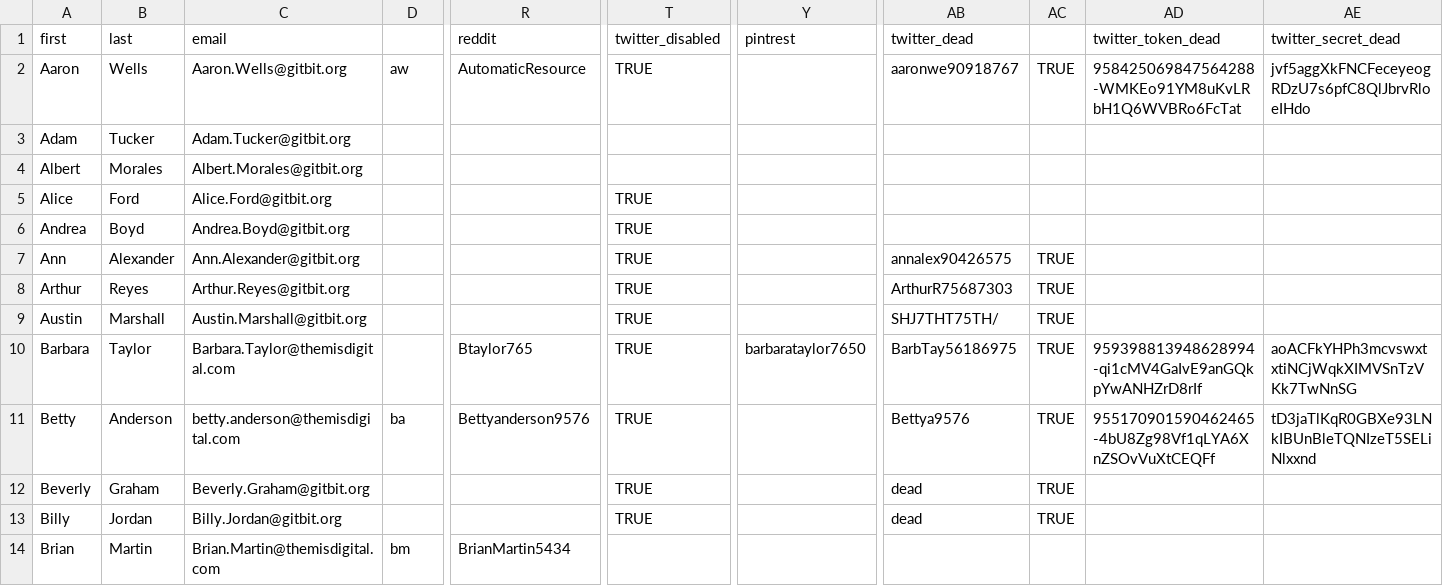
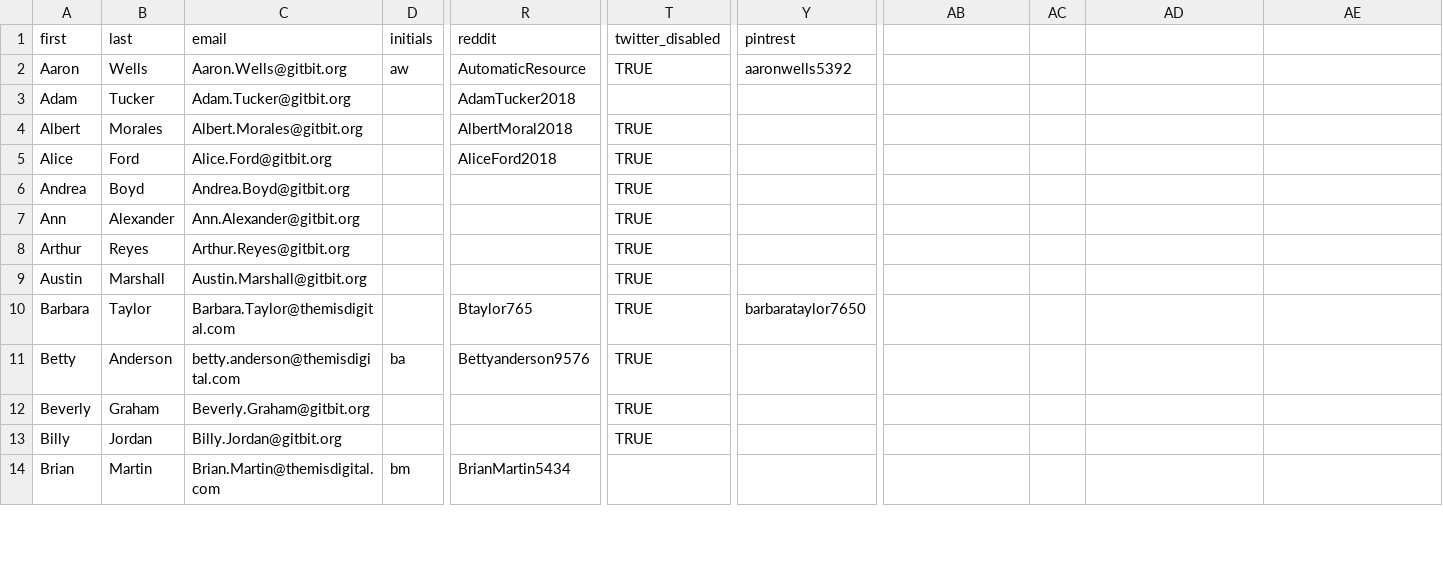
Before and after one commit to gruberjl/workplace, a CSV file: packages/data/people.csv, drawn as a sheet; only a part is shown, gaps mark what is left out; the diff covers the shown part only; the diff names each change by its address in the sheet, - before the commit and + after, or states it on an @@ line.

Commit message:
updated people.csv

```diff
--- a/packages/data/people.csv
+++ b/packages/data/people.csv
-D1: (empty)
+D1: initials
-AB1: twitter_dead
+AB1: (empty)
-AD1: twitter_token_dead
+AD1: (empty)
-AE1: twitter_secret_dead
+AE1: (empty)
-Y2 (pintrest): (empty)
+Y2 (pintrest): aaronwells5392
-AB2: aaronwe90918767
+AB2: (empty)
-AC2: TRUE
+AC2: (empty)
-AD2: 958425069847564288-WMKEo91YM8uKvLRbH1Q6WVBRo6FcTat
+AD2: (empty)
-AE2: jvf5aggXkFNCFeceyeogRDzU7s6pfC8QlJbrvRloeIHdo
+AE2: (empty)
-R3 (reddit): (empty)
+R3 (reddit): AdamTucker2018
-R4 (reddit): (empty)
+R4 (reddit): AlbertMoral2018
-T4 (twitter_disabled): (empty)
+T4 (twitter_disabled): TRUE
-R5 (reddit): (empty)
+R5 (reddit): AliceFord2018
-AB7: annalex90426575
+AB7: (empty)
-AC7:AC13: TRUE
+AC7:AC13: (empty)
-AB8: ArthurR75687303
+AB8: (empty)
-AB9: SHJ7THT75TH/
+AB9: (empty)
-AB10: BarbTay56186975
+AB10: (empty)
-AD10: 959398813948628994-qi1cMV4GaIvE9anGQkpYwANHZrD8rIf
+AD10: (empty)
-AE10: aoACFkYHPh3mcvswxtxtiNCjWqkXIMVSnTzVKk7TwNnSG
+AE10: (empty)
-AB11: Bettya9576
+AB11: (empty)
-AD11: 955170901590462465-4bU8Zg98Vf1qLYA6XnZSOvVuXtCEQFf
+AD11: (empty)
-AE11: tD3jaTlKqR0GBXe93LNkIBUnBleTQNIzeT5SELiNlxxnd
+AE11: (empty)
-AB12:AB13: dead
+AB12:AB13: (empty)
```
Also changed, not shown: 11 edited cells elsewhere in this file.
